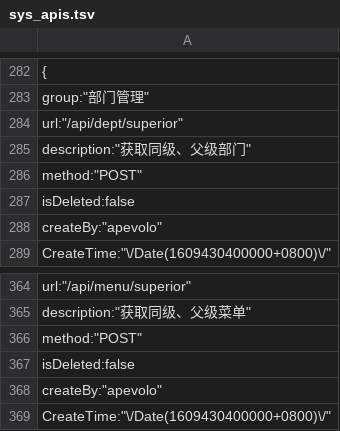
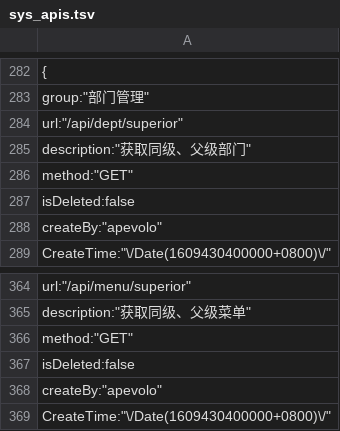
Before and after one commit to xianhc/apevolo-api, a TSV file: Ape.Volo.Api/wwwroot/resources/db/sys_apis.tsv, drawn as a sheet; only a part is shown, gaps mark what is left out.

```diff
--- a/Ape.Volo.Api/wwwroot/resources/db/sys_apis.tsv
+++ b/Ape.Volo.Api/wwwroot/resources/db/sys_apis.tsv
@@ -285,3 +285,3 @@
         "description":"获取同级、父级部门",
-        "method":"POST",
+        "method":"GET",
         "isDeleted":false,
@@ -365,3 +365,3 @@
         "description":"获取同级、父级菜单",
-        "method":"POST",
+        "method":"GET",
         "isDeleted":false,
```
Also changed, not shown: Ape.Volo.Api/wwwroot/resources/db/sys_dict.tsv, Ape.Volo.Api/wwwroot/resources/db/sys_dict_detail.tsv, 27 other files.
